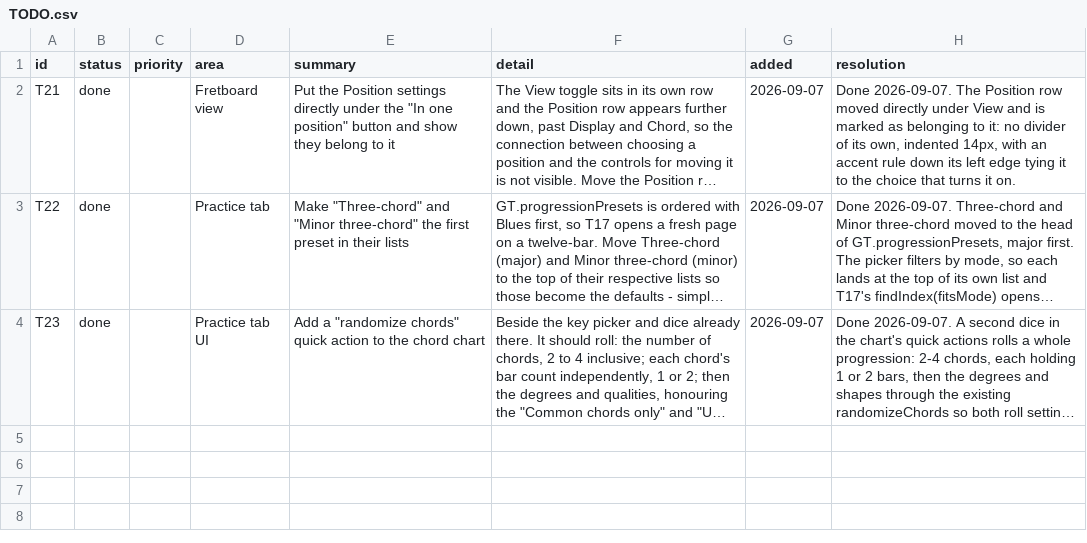
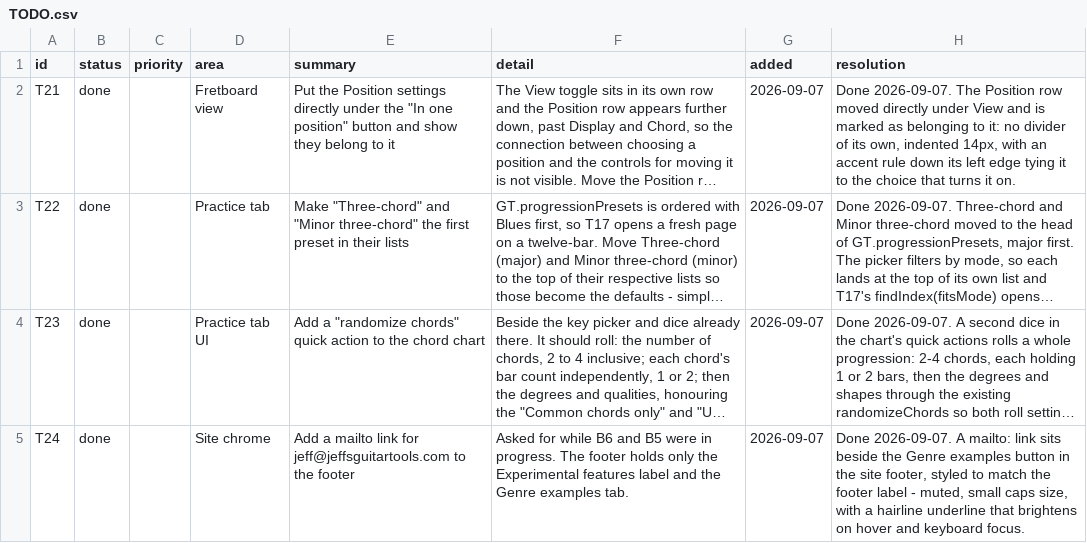
Before and after one commit to jchendy/chords, a CSV file: TODO.csv, drawn as a sheet; long unchanged cells end in …; the diff names each change by its address in the sheet, - before the commit and + after, or states it on an @@ line.

```diff
--- a/TODO.csv
+++ b/TODO.csv
+row 5: T24 | done |  | Site chrome | Add a mailto link for jeff@jeffsguitartools.com to the footer | Asked for while B6 and B5 were in progress. The footer holds only the Experimental features label and the Genre examples tab. | 2026-09-07 | Done 2026-09-07. A mailto: link sits beside the Genre examples button in the site footer, styled to match the footer label - muted, small caps size, with a hairline underline that brightens on hover and keyboard focus.
```
Also changed, not shown: BUGS.csv, 5 other files.
